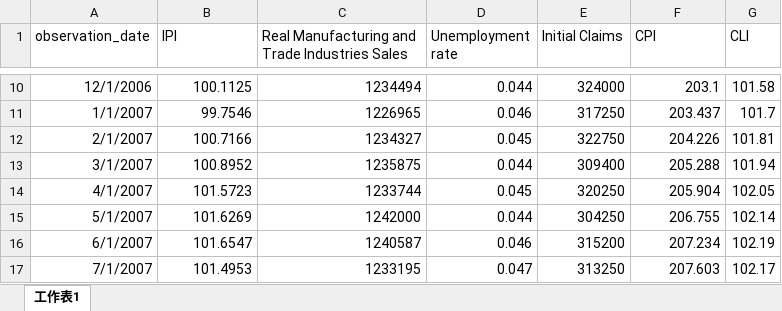
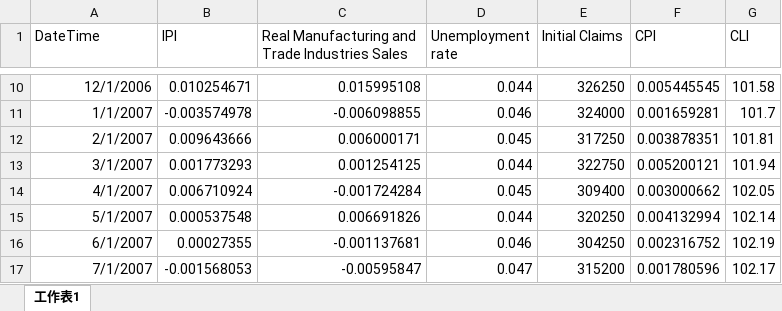
Before and after one commit to rexchu512/Senior-Project-Machine-Learning, an Excel workbook: 數據資料/macroeconomic factors.xlsx, sheet 工作表1, drawn as a sheet; only a part is shown, gaps mark what is left out; values as stored, in another font and other column widths than the file's, no borders; the diff covers the shown part only; the diff names each change by its address in the sheet, - before the commit and + after, or states it on an @@ line.

```diff
--- a/數據資料/macroeconomic factors.xlsx (sheet 工作表1)
+++ b/數據資料/macroeconomic factors.xlsx (sheet 工作表1)
-A1: observation_date
+A1: DateTime
-B10 (IPI): 100.1125
+B10 (IPI): 0.010254671
-C10: 1234494
+C10: 0.015995108
-E10 (Initial Claims): 324000
+E10 (Initial Claims): 326250
-F10 (CPI): 203.1
+F10 (CPI): 0.005445545
-B11 (IPI): 99.7546
+B11 (IPI): -0.003574978
-C11: 1226965
+C11: -0.006098855
-E11 (Initial Claims): 317250
+E11 (Initial Claims): 324000
-F11 (CPI): 203.437
+F11 (CPI): 0.001659281
-B12 (IPI): 100.7166
+B12 (IPI): 0.009643666
-C12: 1234327
+C12: 0.006000171
-E12 (Initial Claims): 322750
+E12 (Initial Claims): 317250
-F12 (CPI): 204.226
+F12 (CPI): 0.003878351
-B13 (IPI): 100.8952
+B13 (IPI): 0.001773293
-C13: 1235875
+C13: 0.001254125
-E13 (Initial Claims): 309400
+E13 (Initial Claims): 322750
-F13 (CPI): 205.288
+F13 (CPI): 0.005200121
-B14 (IPI): 101.5723
+B14 (IPI): 0.006710924
-C14: 1233744
+C14: -0.001724284
-E14 (Initial Claims): 320250
+E14 (Initial Claims): 309400
-F14 (CPI): 205.904
+F14 (CPI): 0.003000662
-B15 (IPI): 101.6269
+B15 (IPI): 0.000537548
-C15: 1242000
+C15: 0.006691826
-E15 (Initial Claims): 304250
+E15 (Initial Claims): 320250
-F15 (CPI): 206.755
+F15 (CPI): 0.004132994
-B16 (IPI): 101.6547
+B16 (IPI): 0.00027355
-C16: 1240587
+C16: -0.001137681
-E16 (Initial Claims): 315200
+E16 (Initial Claims): 304250
-F16 (CPI): 207.234
+F16 (CPI): 0.002316752
-B17 (IPI): 101.4953
+B17 (IPI): -0.001568053
-C17: 1233195
+C17: -0.00595847
-E17 (Initial Claims): 313250
+E17 (Initial Claims): 315200
-F17 (CPI): 207.603
+F17 (CPI): 0.001780596
```
Also changed, not shown: 878 edited cells elsewhere in this sheet.
